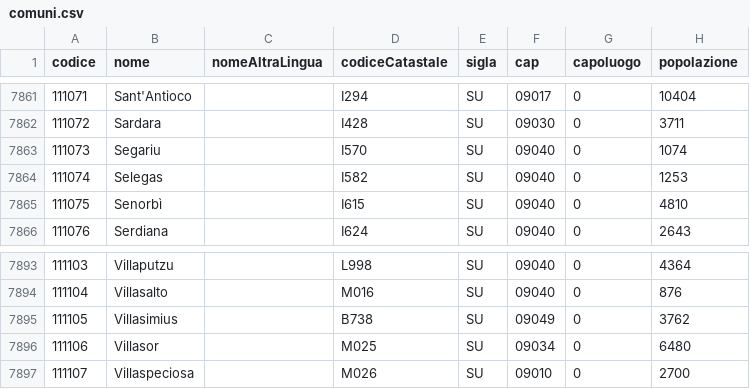
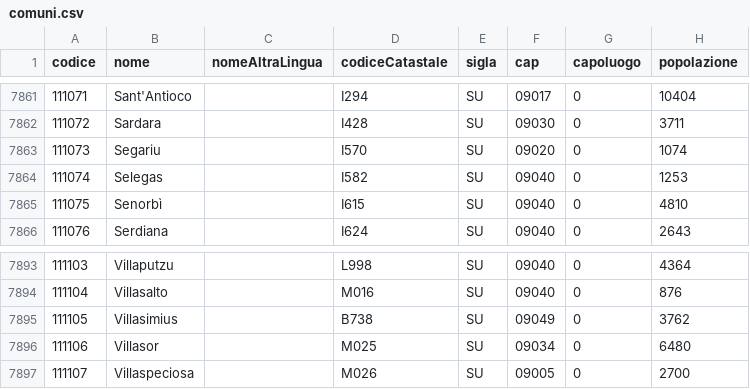
Before and after one commit to RP92/comuni-italiani, a CSV file: data/comuni.csv, drawn as a sheet; only a part is shown, gaps mark what is left out; the diff covers the shown part only; the diff names each change by its address in the sheet, - before the commit and + after, or states it on an @@ line.

```diff
--- a/data/comuni.csv
+++ b/data/comuni.csv
-F7863 (cap): 09040
+F7863 (cap): 09020
-F7897 (cap): 09010
+F7897 (cap): 09005
```
Also changed, not shown: 15 edited cells elsewhere in this file, 6 other files.
